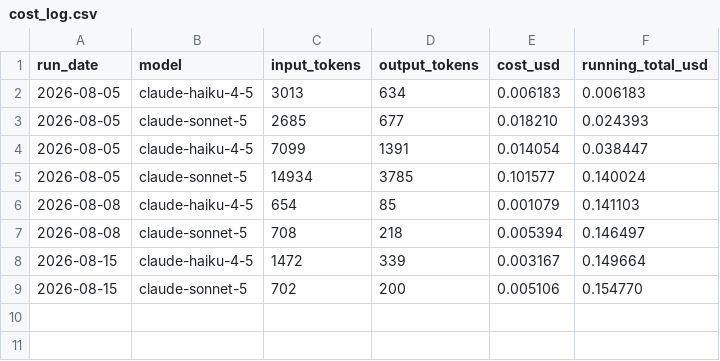
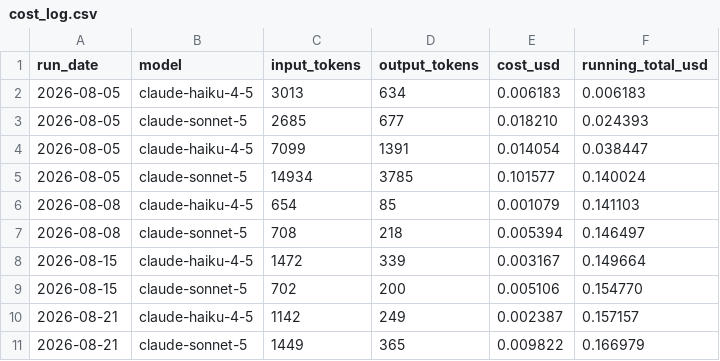
Before and after one commit to donjonmaster1/abundance-scanner, a CSV file: state/cost_log.csv, drawn as a sheet; the diff names each change by its address in the sheet, - before the commit and + after, or states it on an @@ line.

```diff
--- a/state/cost_log.csv
+++ b/state/cost_log.csv
+row 10: 2026-08-21 | claude-haiku-4-5 | 1142 | 249 | 0.002387 | 0.157157
+row 11: 2026-08-21 | claude-sonnet-5 | 1449 | 365 | 0.009822 | 0.166979
```
Also changed, not shown: 2 other files.
